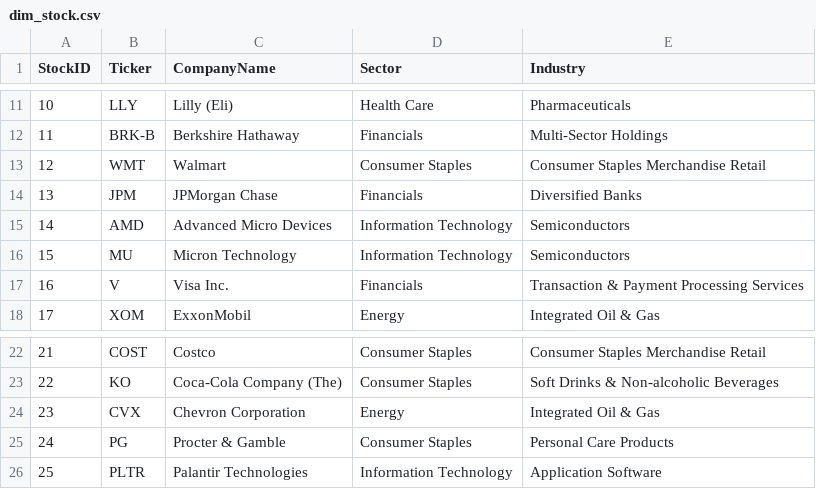
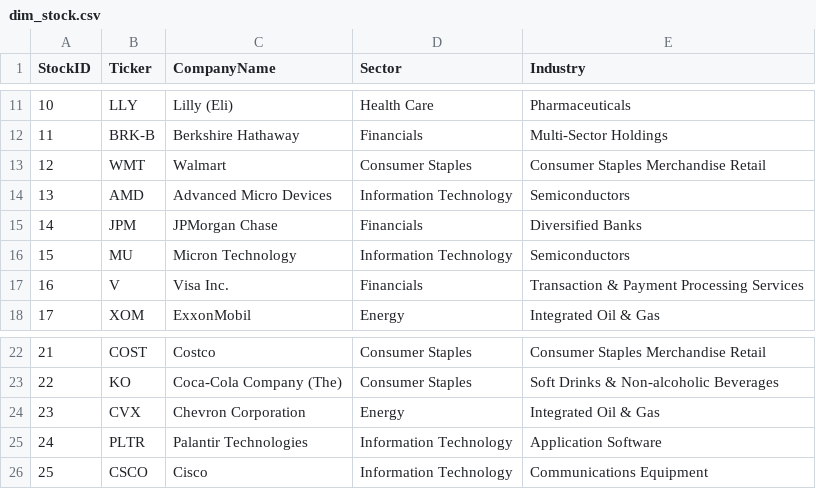
Before and after one commit to NK-Mikey/Stock-Market-Dashboard, a CSV file: data/dim_stock.csv, drawn as a sheet; only a part is shown, gaps mark what is left out; removed rows and columns are numbered as before the commit, all else as after; the diff names each change by its address in the sheet, - before the commit and + after, or states it on an @@ line.

```diff
--- a/data/dim_stock.csv
+++ b/data/dim_stock.csv
@@ row 15 moved to row 14: 13 @@
@@ column A (StockID) renumbered between rows 15 and 25 @@
-row 25: 24 | PG | Procter & Gamble | Consumer Staples | Personal Care Products
+row 26: 25 | CSCO | Cisco | Information Technology | Communications Equipment
```
Also changed, not shown: data/fundamentals.csv, 1 other file.
